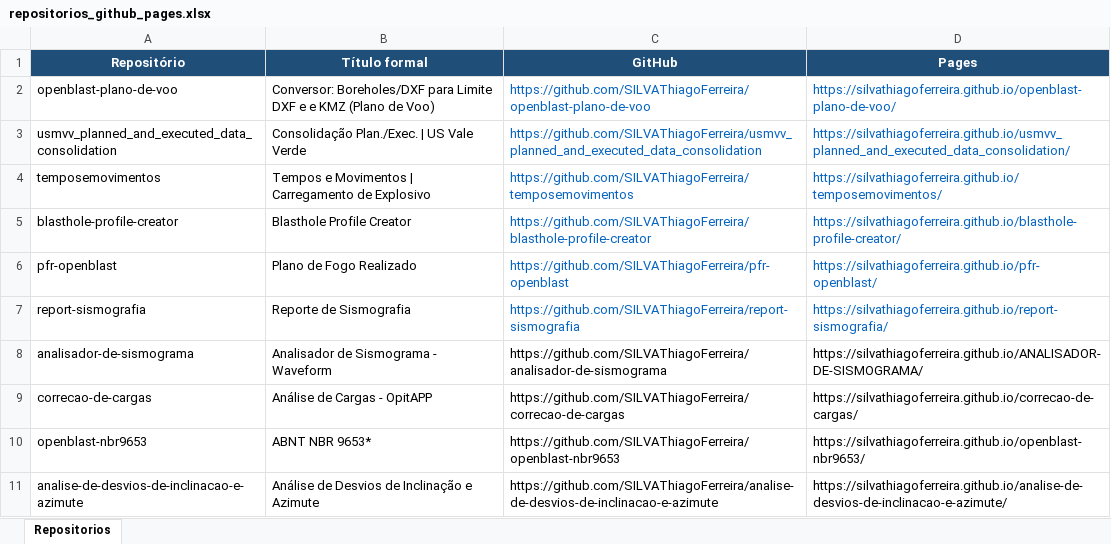
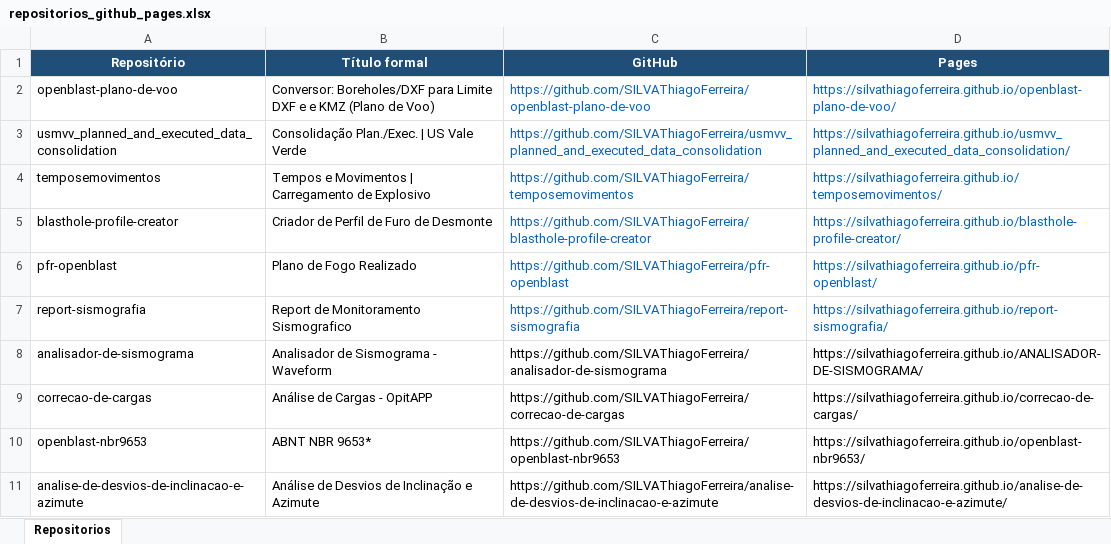
Before and after one commit to SILVAThiagoFerreira/openblast, an Excel workbook: input/repositorios_github_pages.xlsx, sheet Repositorios, drawn as a sheet; values as stored, in another font and other column widths than the file's, no borders; the diff names each change by its address in the sheet, - before the commit and + after, or states it on an @@ line.

```diff
--- a/input/repositorios_github_pages.xlsx (sheet Repositorios)
+++ b/input/repositorios_github_pages.xlsx (sheet Repositorios)
-B5 (Título formal): Blasthole Profile Creator
+B5 (Título formal): Criador de Perfil de Furo de Desmonte
-B7 (Título formal): Reporte de Sismografia
+B7 (Título formal): Report de Monitoramento Sismografico
```
Also changed, not shown: 5 other files.
